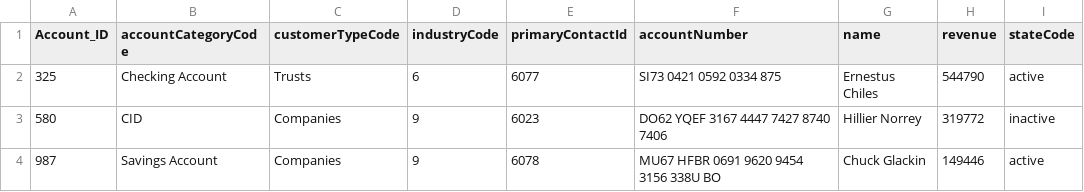
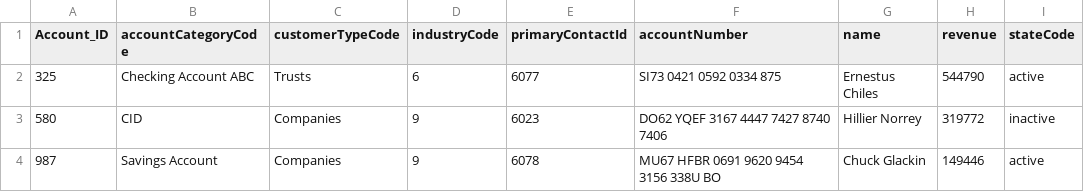
Before and after one commit to hams71/Dbt_Demo, a CSV file: dbt_model/dbt_model/seeds/STG_Accounts.csv, drawn as a sheet; only a part is shown; the diff names each change by its address in the sheet, - before the commit and + after, or states it on an @@ line.

```diff
--- a/dbt_model/dbt_model/seeds/STG_Accounts.csv
+++ b/dbt_model/dbt_model/seeds/STG_Accounts.csv
-B2 (accountCategoryCode): Checking Account
+B2 (accountCategoryCode): Checking Account ABC
```
Also changed, not shown: 6 other files.
